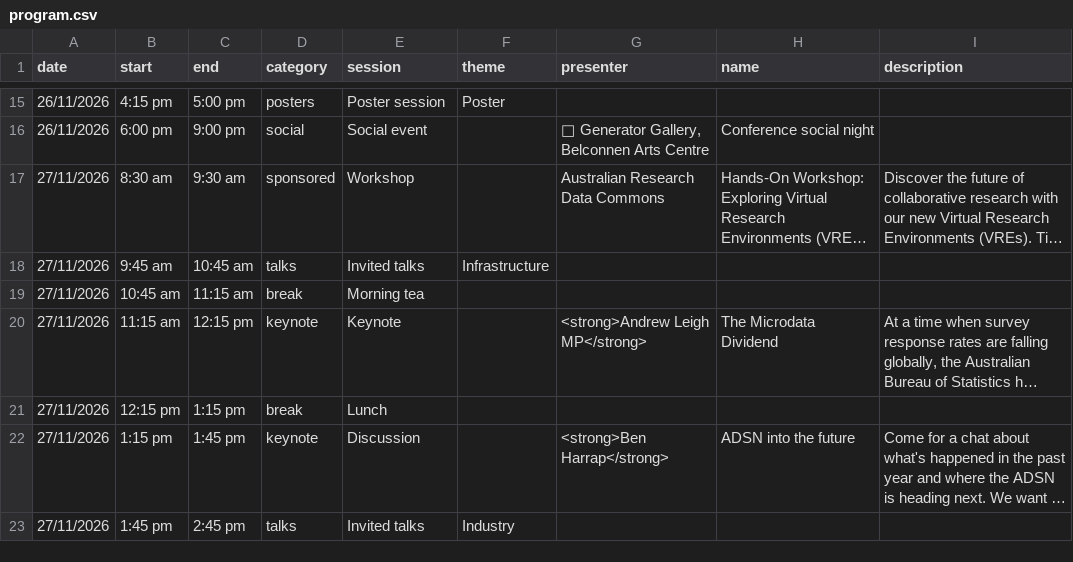
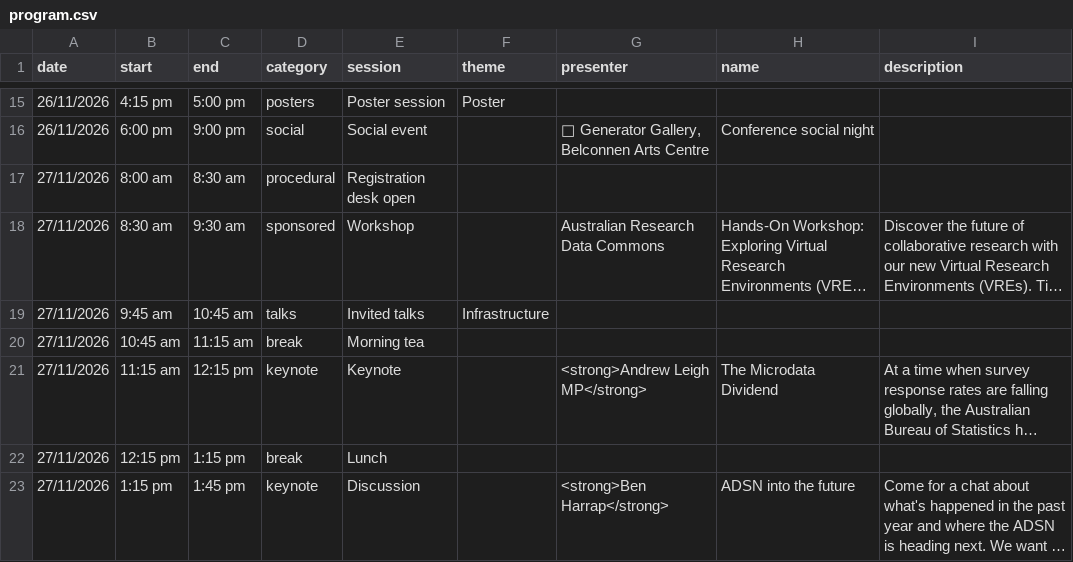
Before and after one commit to ausdatascinet/conference-2026, a CSV file: resources/program.csv, drawn as a sheet; only a part is shown, gaps mark what is left out; the shorter side is filled out with more unchanged rows; long unchanged cells end in …; the diff names each change by its address in the sheet, - before the commit and + after, or states it on an @@ line.

Commit message:
Added registration desk to Friday schedule

```diff
--- a/resources/program.csv
+++ b/resources/program.csv
+row 17: 27/11/2026 | 8:00 am | 8:30 am | procedural | Registration desk open
```
Also changed, not shown: 2 other files.
